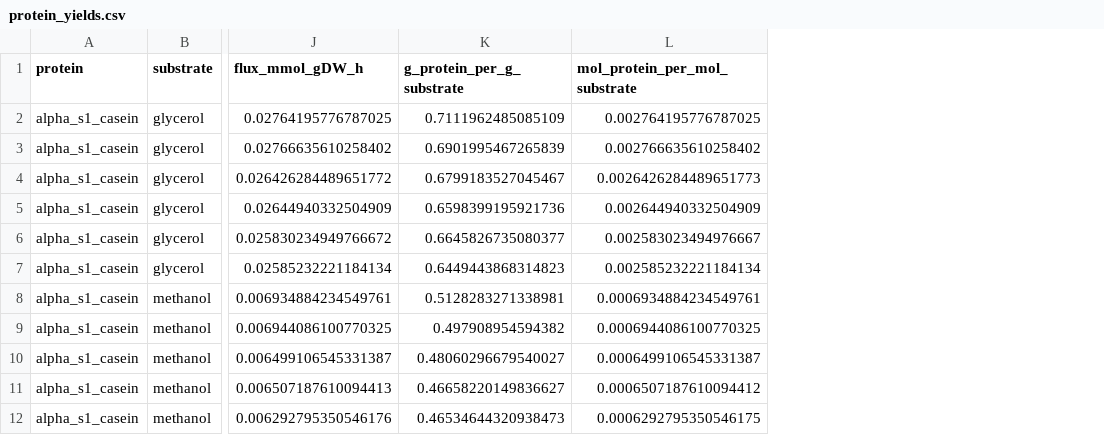
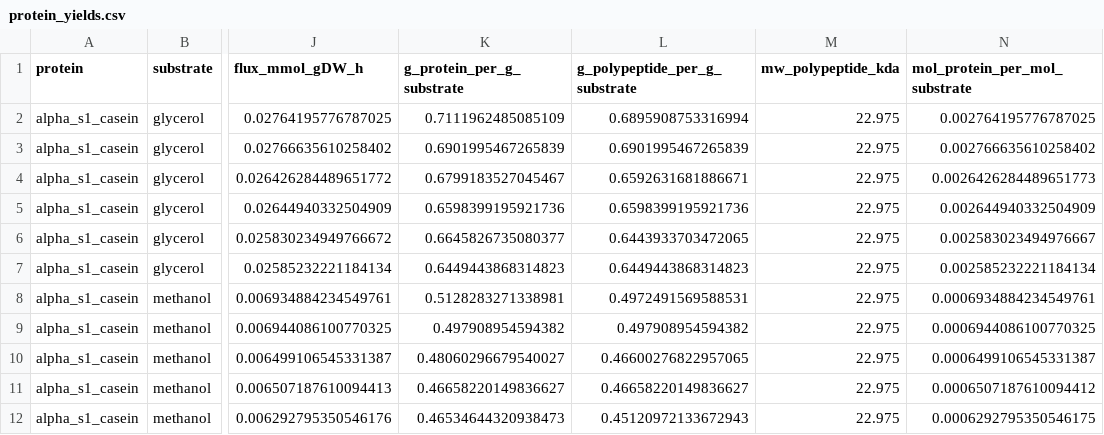
Before and after one commit to genmnz/ashry, a CSV file: results/tables/protein_yields.csv, drawn as a sheet; only a part is shown, gaps mark what is left out; the diff names each change by its address in the sheet, - before the commit and + after, or states it on an @@ line.

```diff
--- a/results/tables/protein_yields.csv
+++ b/results/tables/protein_yields.csv
+column L (g_polypeptide_per_g_substrate), rows 2-12: 0.6895908753316994 | 0.6901995467265839 | 0.6592631681886671 | 0.6598399195921736 | 0.6443933703472065 | 0.6449443868314823 | 0.4972491569588531 | 0.497908954594382 | 0.46600276822957065 | 0.46658220149836627 | 0.45120972133672943
+column M (mw_polypeptide_kda), rows 2-12: all 22.975
```
Also changed, not shown: results/tables/efficiency_gap.csv, results/tables/glycan_scenarios.csv, 19 other files.
